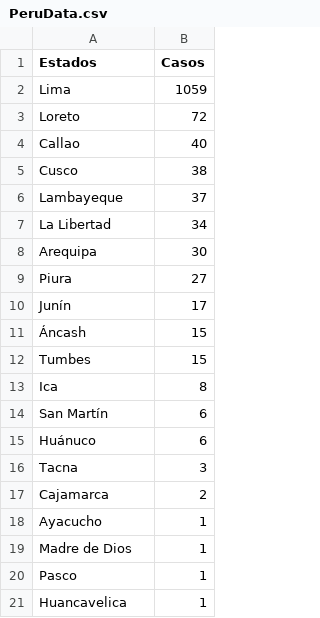
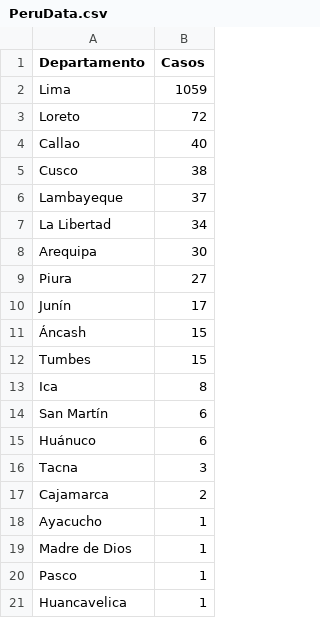
Before and after one commit to marelly1/pandas, a CSV file: PeruData.csv, drawn as a sheet.

Commit message:
Add files via upload

```diff
--- a/PeruData.csv
+++ b/PeruData.csv
@@ -1,2 +1,2 @@
-Estados,Casos
+Departamento,Casos
 Lima,1059
```
